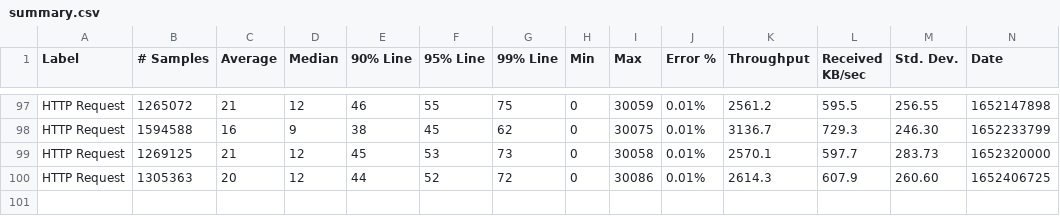
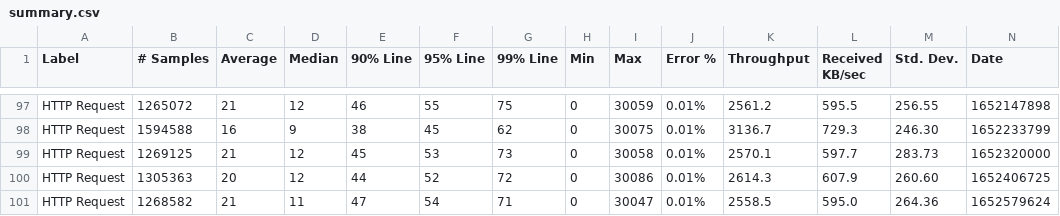
Before and after one commit to ballerina-platform/module-ballerinax-postgresql, a CSV file: load-tests/query_operation/results/summary.csv, drawn as a sheet; only a part is shown, gaps mark what is left out; rows hold the shown columns only; the diff names each change by its address in the sheet, - before the commit and + after, or states it on an @@ line.

Commit message:
Update query_operation test results on Sun May 15 02:13:31 UTC 2022

```diff
--- a/load-tests/query_operation/results/summary.csv
+++ b/load-tests/query_operation/results/summary.csv
+row 101: HTTP Request | 1268582 | 21 | 11 | 47 | 54 | 71 | 0 | 30047 | 0.01% | 2558.5 | 595.0 | 264.36 | 1652579624
```
